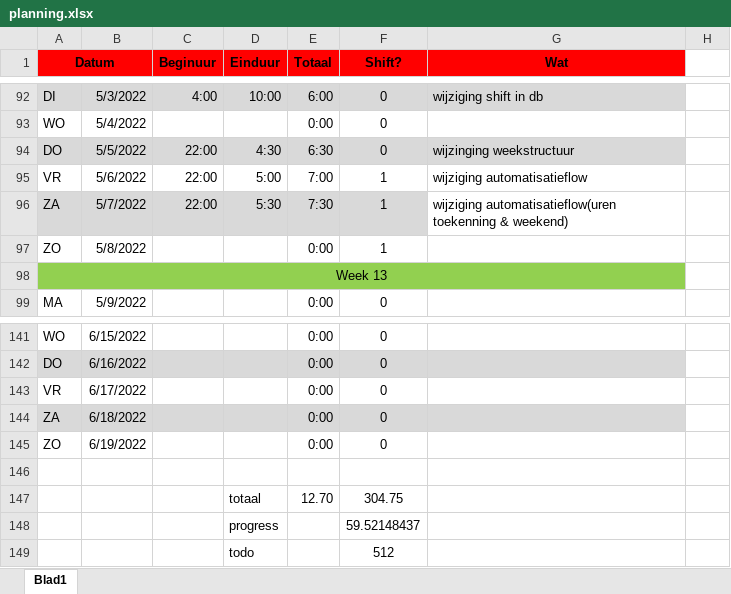
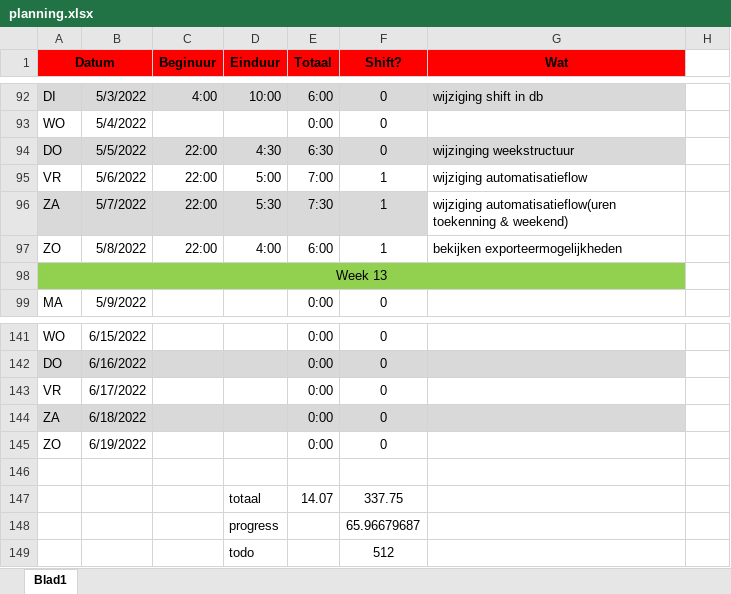
Before and after one commit to iliasellouzati/PRAxIS_Planningstool, an Excel workbook: planning.xlsx, sheet Blad1, drawn as a sheet; only a part is shown, gaps mark what is left out; values as stored, in another font and other column widths than the file's, no borders; removed rows and columns are numbered as before the commit, all else as after; the diff names each change by its address in the sheet, - before the commit and + after, or states it on an @@ line.

```diff
--- a/planning.xlsx (sheet Blad1)
+++ b/planning.xlsx (sheet Blad1)
-C97 (Beginuur): (empty)
+C97 (Beginuur): 22:00
-D97 (Einduur): (empty)
+D97 (Einduur): 4:00
-E97 (Totaal): 0:00
+E97 (Totaal): 6:00
-G97 (Wat): (empty)
+G97 (Wat): bekijken exporteermogelijkheden
-row 147:  |  |  | totaal | 12.70 | 304.75
-row 148:  |  |  | progress |  | 59.52148437
+row 147:  |  |  | totaal | 14.07 | 337.75
+row 148:  |  |  | progress |  | 65.96679687
```
Also changed, not shown: 5 other files.
